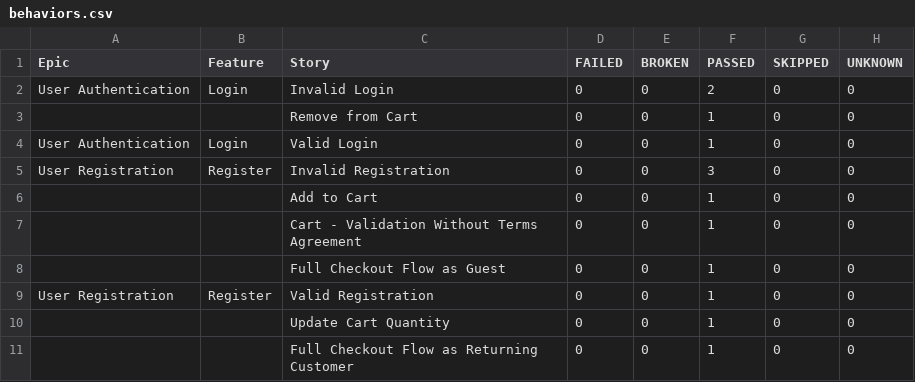
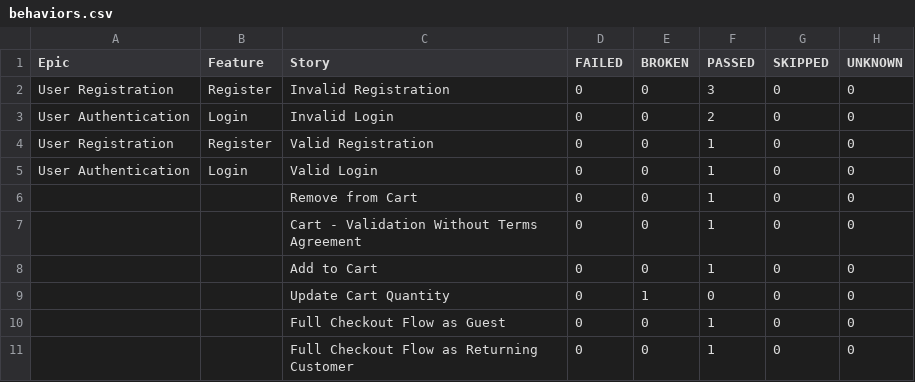
Before and after one commit to celeste456/selenium-testing-framework, a CSV file: data/behaviors.csv, drawn as a sheet.

```diff
--- a/data/behaviors.csv
+++ b/data/behaviors.csv
@@ -1,11 +1,11 @@
 "Epic","Feature","Story","FAILED","BROKEN","PASSED","SKIPPED","UNKNOWN"
+"User Registration","Register","Invalid Registration","0","0","3","0","0"
 "User Authentication","Login","Invalid Login","0","0","2","0","0"
+"User Registration","Register","Valid Registration","0","0","1","0","0"
+"User Authentication","Login","Valid Login","0","0","1","0","0"
 "","","Remove from Cart","0","0","1","0","0"
-"User Authentication","Login","Valid Login","0","0","1","0","0"
-"User Registration","Register","Invalid Registration","0","0","3","0","0"
+"","","Cart - Validation Without Terms Agreement","0","0","1","0","0"
 "","","Add to Cart","0","0","1","0","0"
-"","","Cart - Validation Without Terms Agreement","0","0","1","0","0"
+"","","Update Cart Quantity","0","1","0","0","0"
 "","","Full Checkout Flow as Guest","0","0","1","0","0"
-"User Registration","Register","Valid Registration","0","0","1","0","0"
-"","","Update Cart Quantity","0","0","1","0","0"
 "","","Full Checkout Flow as Returning Customer","0","0","1","0","0"
```
Also changed, not shown: data/suites.csv, 49 other files.
